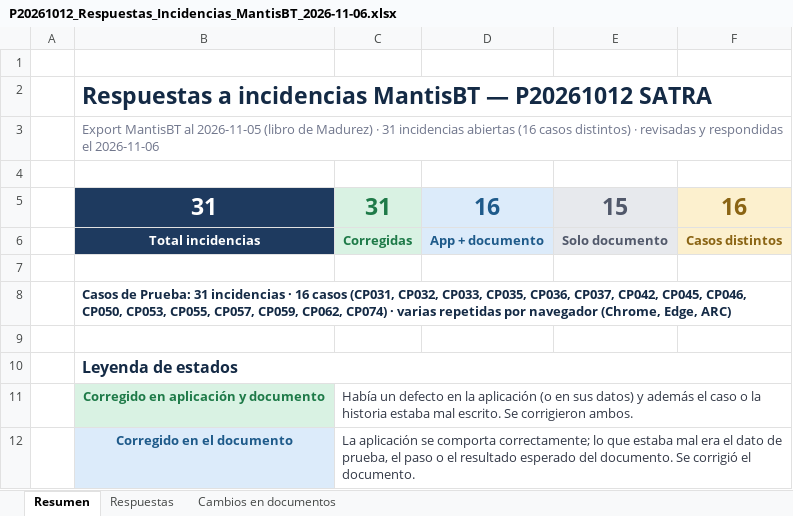
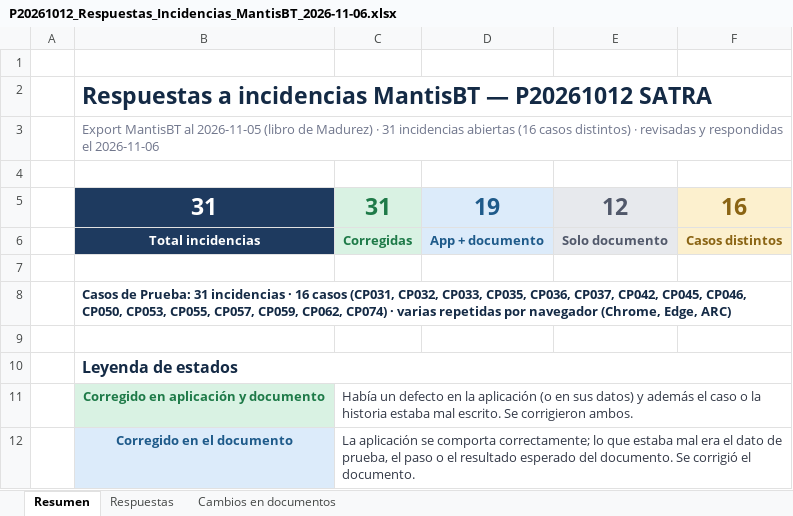
Before and after one commit to Falilv0402/Tesis-Gabriel-Dylan, an Excel workbook: docs/excel/P20261012_Respuestas_Incidencias_MantisBT_2026-11-06.xlsx, sheet Resumen, drawn as a sheet; values as stored, in another font and other column widths than the file's, no borders; the diff names each change by its address in the sheet, - before the commit and + after, or states it on an @@ line.

```diff
--- a/docs/excel/P20261012_Respuestas_Incidencias_MantisBT_2026-11-06.xlsx (sheet Resumen)
+++ b/docs/excel/P20261012_Respuestas_Incidencias_MantisBT_2026-11-06.xlsx (sheet Resumen)
-D5: 16
+D5: 19
-E5: 15
+E5: 12
```
Also changed, not shown: sheet Respuestas, sheet Cambios en documentos, docs/excel/P20261012_Casos de Prueba v2.1.xlsx, docs/excel/P20261012_Historias de Usuario y Criterios de Validacion v2.2.xlsx, 4 other files.
